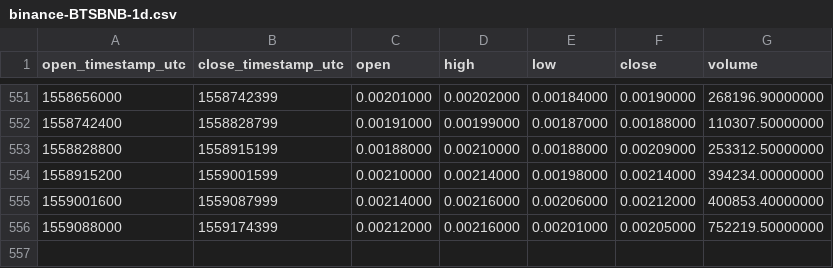
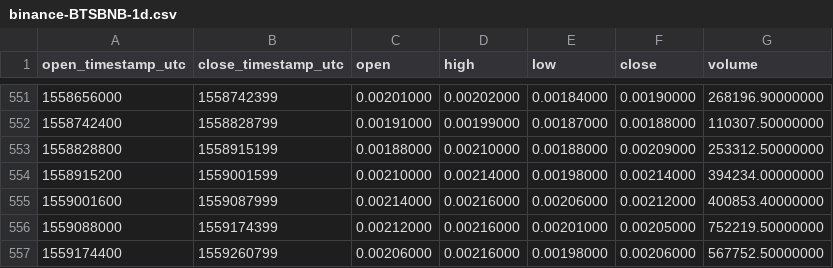
Before and after one commit to cryptobigbro/binance-BTSBNB, a CSV file: binance-BTSBNB-1d.csv, drawn as a sheet; only a part is shown, gaps mark what is left out; the diff names each change by its address in the sheet, - before the commit and + after, or states it on an @@ line.

Commit message:
Update OHLCV data.

```diff
--- a/binance-BTSBNB-1d.csv
+++ b/binance-BTSBNB-1d.csv
+row 557: 1559174400 | 1559260799 | 0.00206000 | 0.00216000 | 0.00198000 | 0.00206000 | 567752.50000000
```
Also changed, not shown: 1 other file.
